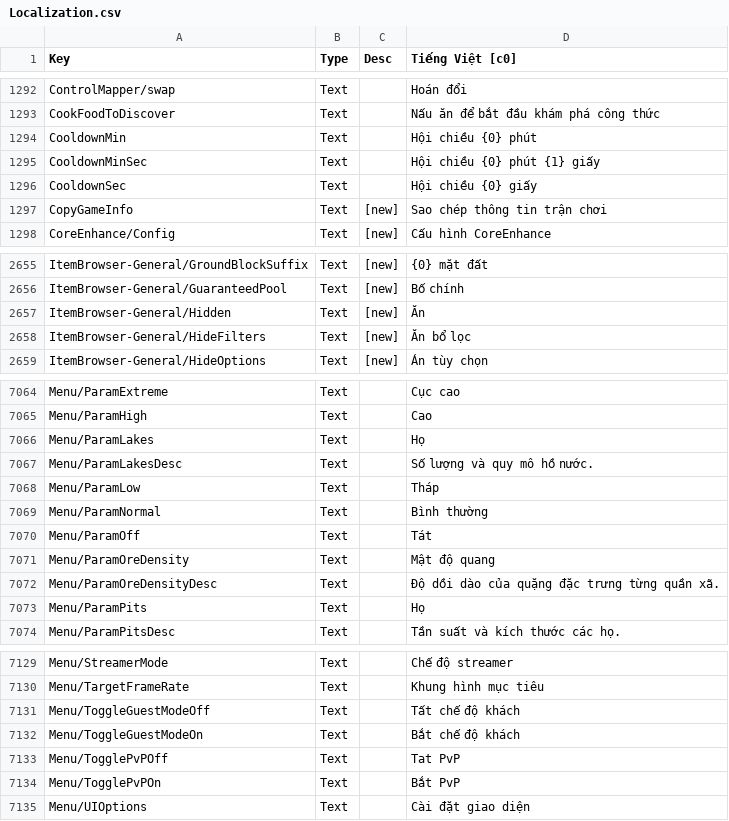
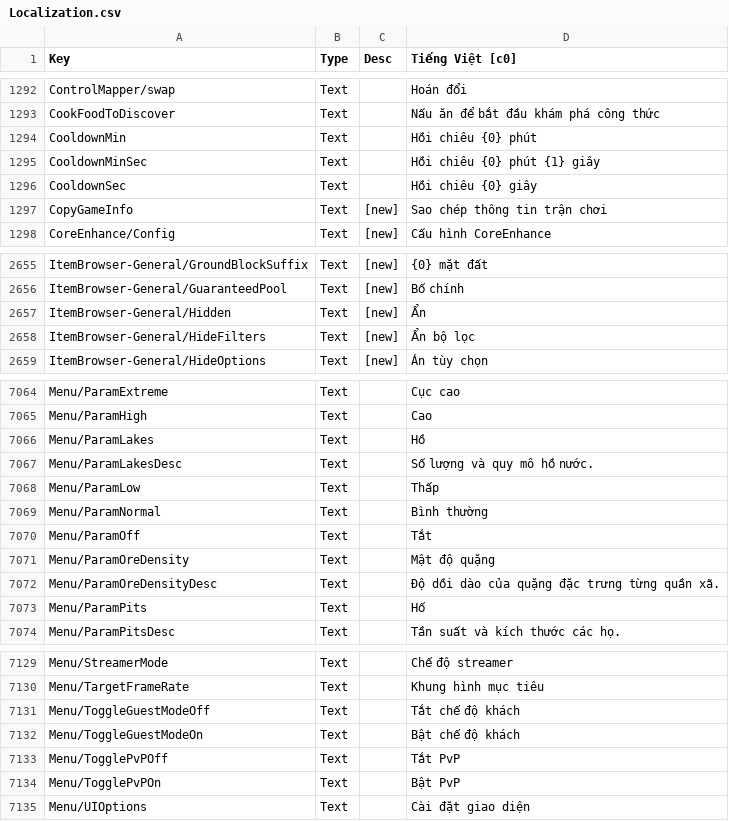
Before and after one commit to SeikoP/VietnameseCoreKeeper, a CSV file: Localization/Localization.csv, drawn as a sheet; only a part is shown, gaps mark what is left out; the diff covers the shown part only.

```diff
--- a/Localization/Localization.csv
+++ b/Localization/Localization.csv
@@ -1293,5 +1293,5 @@ ControlMapper/swap	Text	 	Hoán đổi
 CookFoodToDiscover	Text	 	Nấu ăn để bắt đầu khám phá công thức
-CooldownMin	Text	 	Hội chiều {0} phút
-CooldownMinSec	Text	 	Hội chiều {0} phút {1} giấy
-CooldownSec	Text	 	Hội chiều {0} giấy
+CooldownMin	Text	 	Hồi chiêu {0} phút
+CooldownMinSec	Text	 	Hồi chiêu {0} phút {1} giây
+CooldownSec	Text	 	Hồi chiêu {0} giây
 CopyGameInfo	Text	 [new]	Sao chép thông tin trận chơi
@@ -2692,4 +2692,4 @@ ItemBrowser-General/GroundBlockSuffix	Text	 [new]	{0} mặt đất
 ItemBrowser-General/GuaranteedPool	Text	 [new]	Bố chính
-ItemBrowser-General/Hidden	Text	 [new]	Ăn
-ItemBrowser-General/HideFilters	Text	 [new]	Ăn bổ lọc
+ItemBrowser-General/Hidden	Text	 [new]	Ẩn
+ItemBrowser-General/HideFilters	Text	 [new]	Ẩn bộ lọc
 ItemBrowser-General/HideOptions	Text	 [new]	Án tùy chọn
@@ -7126,10 +7126,10 @@ Menu/ParamExtreme	Text	 	Cục cao
 Menu/ParamHigh	Text	 	Cao
-Menu/ParamLakes	Text	 	Họ
+Menu/ParamLakes	Text	 	Hồ
 Menu/ParamLakesDesc	Text	 	Số lượng và quy mô hồ nước.
-Menu/ParamLow	Text	 	Tháp
+Menu/ParamLow	Text	 	Thấp
 Menu/ParamNormal	Text	 	Bình thường
-Menu/ParamOff	Text	 	Tát
-Menu/ParamOreDensity	Text	 	Mật độ quang
+Menu/ParamOff	Text	 	Tắt
+Menu/ParamOreDensity	Text	 	Mật độ quặng
 Menu/ParamOreDensityDesc	Text	 	Độ dồi dào của quặng đặc trưng từng quần xã.
-Menu/ParamPits	Text	 	Họ
+Menu/ParamPits	Text	 	Hố
 Menu/ParamPitsDesc	Text	 	Tần suất và kích thước các họ.
@@ -7191,6 +7191,6 @@ Menu/StreamerMode	Text	 	Chế độ streamer
 Menu/TargetFrameRate	Text	 	Khung hình mục tiêu
-Menu/ToggleGuestModeOff	Text	 	Tất chế độ khách
-Menu/ToggleGuestModeOn	Text	 	Bắt chế độ khách
-Menu/TogglePvPOff	Text	 	Tat PvP
-Menu/TogglePvPOn	Text	 	Bắt PvP
+Menu/ToggleGuestModeOff	Text	 	Tắt chế độ khách
+Menu/ToggleGuestModeOn	Text	 	Bật chế độ khách
+Menu/TogglePvPOff	Text	 	Tắt PvP
+Menu/TogglePvPOn	Text	 	Bật PvP
 Menu/UIOptions	Text	 	Cài đặt giao diện
```
Also changed, not shown: 8 added rows and 57 edited cells elsewhere in this file, 4 other files.
